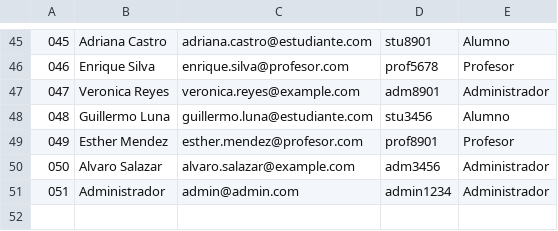
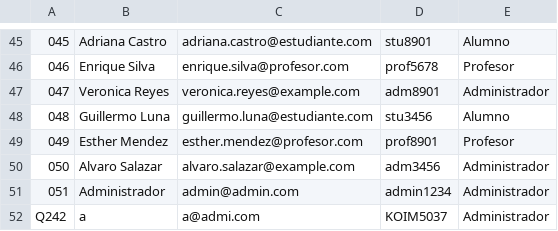
Before and after one commit to AlejandroDeLaCruzs/LearnTrack, a CSV file: data/usuarios.csv, drawn as a sheet; only a part is shown, gaps mark what is left out.

```diff
--- a/data/usuarios.csv
+++ b/data/usuarios.csv
@@ -51 +51,2 @@
 051,Administrador,admin@admin.com,admin1234,Administrador
+Q242,a,a@admi.com,KOIM5037,Administrador
```
Also changed, not shown: 6 other files.
